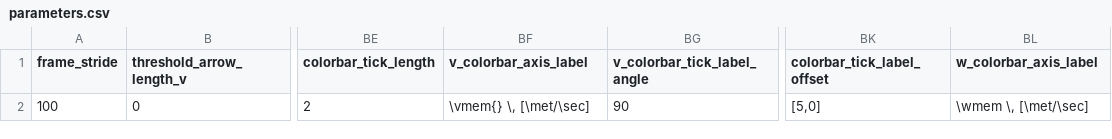
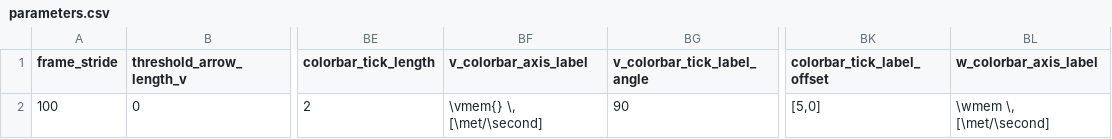
Before and after one commit to mcastel1/paper_ale, a CSV file: figures/figure_5/parameters.csv, drawn as a sheet; only a part is shown, gaps mark what is left out; the diff names each change by its address in the sheet, - before the commit and + after, or states it on an @@ line.

```diff
--- a/figures/figure_5/parameters.csv
+++ b/figures/figure_5/parameters.csv
-BF2 (v_colorbar_axis_label): \vmem{} \, [\met/\sec]
+BF2 (v_colorbar_axis_label): \vmem{} \, [\met/\second]
-BL2 (w_colorbar_axis_label): \wmem \, [\met/\sec]
+BL2 (w_colorbar_axis_label): \wmem \, [\met/\second]
```
Also changed, not shown: figures/figure_10/parameters.csv, figures/figure_23/parameters.csv, 16 other files.
